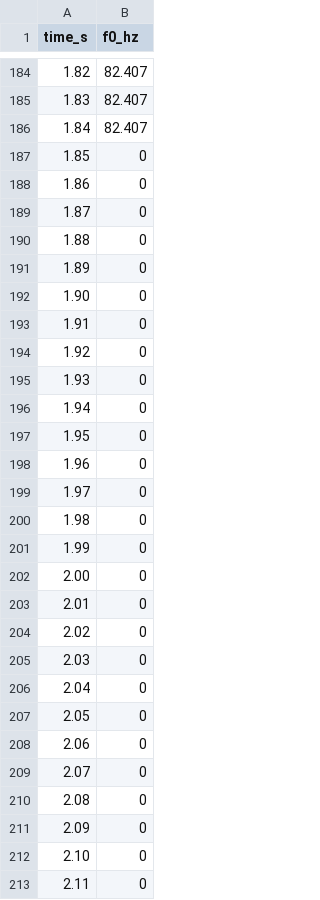
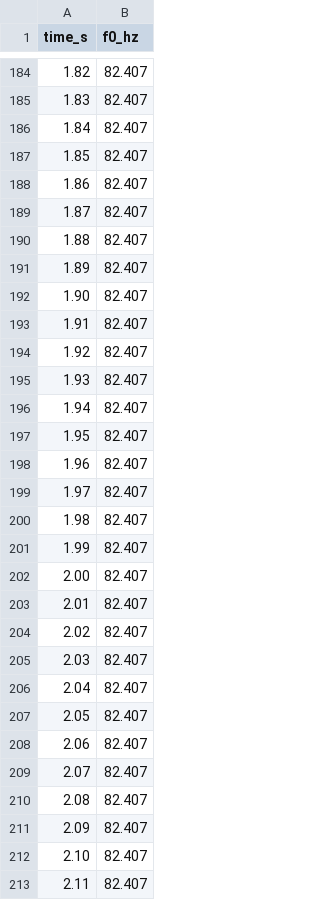
Before and after one commit to Themagicianleo/note-lab, a CSV file: test-audio/generated/plucked-E2.csv, drawn as a sheet; only a part is shown, gaps mark what is left out; the diff covers the shown part only.

```diff
--- a/test-audio/generated/plucked-E2.csv
+++ b/test-audio/generated/plucked-E2.csv
@@ -186,28 +186,28 @@ time_s,f0_hz
 1.84,82.407
-1.85,0
-1.86,0
-1.87,0
-1.88,0
-1.89,0
-1.90,0
-1.91,0
-1.92,0
-1.93,0
-1.94,0
-1.95,0
-1.96,0
-1.97,0
-1.98,0
-1.99,0
-2.00,0
-2.01,0
-2.02,0
-2.03,0
-2.04,0
-2.05,0
-2.06,0
-2.07,0
-2.08,0
-2.09,0
-2.10,0
-2.11,0
+1.85,82.407
+1.86,82.407
+1.87,82.407
+1.88,82.407
+1.89,82.407
+1.90,82.407
+1.91,82.407
+1.92,82.407
+1.93,82.407
+1.94,82.407
+1.95,82.407
+1.96,82.407
+1.97,82.407
+1.98,82.407
+1.99,82.407
+2.00,82.407
+2.01,82.407
+2.02,82.407
+2.03,82.407
+2.04,82.407
+2.05,82.407
+2.06,82.407
+2.07,82.407
+2.08,82.407
+2.09,82.407
+2.10,82.407
+2.11,82.407
```
Also changed, not shown: 38 edited cells elsewhere in this file, 1 other file.
